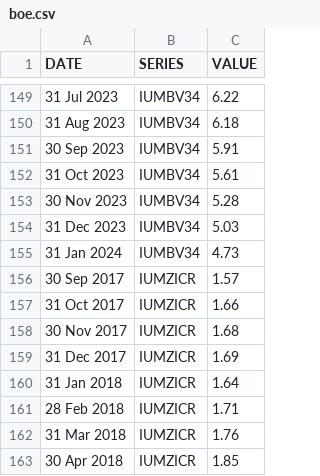
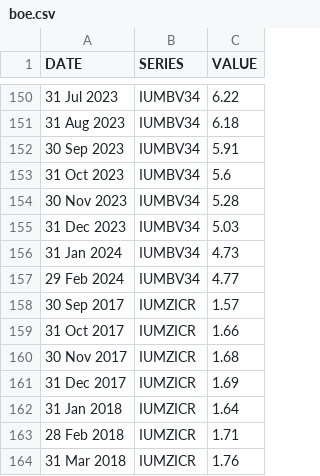
Before and after one commit to ONSdigital/bank-of-england-flat-data, a CSV file: boe.csv, drawn as a sheet; only a part is shown, gaps mark what is left out; the shorter side is filled out with more unchanged rows; the diff covers the shown part only.

```diff
--- a/boe.csv
+++ b/boe.csv
@@ -151,3 +152,3 @@ DATE,SERIES,VALUE
 30 Sep 2023,IUMBV34,5.91
-31 Oct 2023,IUMBV34,5.61
+31 Oct 2023,IUMBV34,5.6
 30 Nov 2023,IUMBV34,5.28
@@ -155,2 +156,3 @@ DATE,SERIES,VALUE
 31 Jan 2024,IUMBV34,4.73
+29 Feb 2024,IUMBV34,4.77
 30 Sep 2017,IUMZICR,1.57
```
Also changed, not shown: 8 added rows and 23 edited cells elsewhere in this file, 1 other file.
